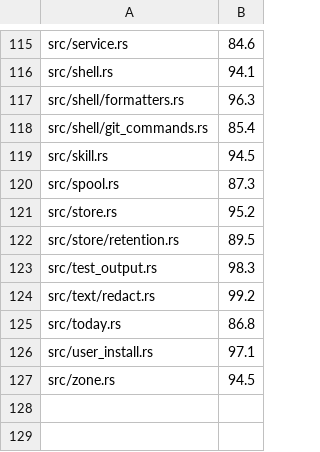
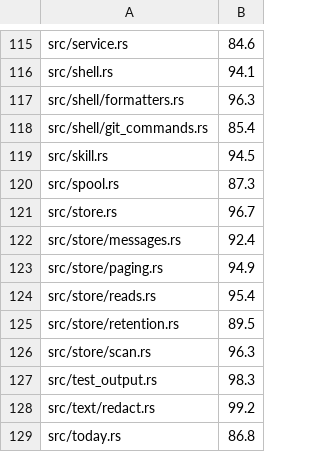
Before and after one commit to Langspan/LangSpan.dev, a TSV file: scripts/coverage-baseline.tsv, drawn as a sheet; only a part is shown, gaps mark what is left out; the shorter side is filled out with more unchanged rows.

```diff
--- a/scripts/coverage-baseline.tsv
+++ b/scripts/coverage-baseline.tsv
@@ -120,4 +120,8 @@ src/skill.rs	94.5
 src/spool.rs	87.3
-src/store.rs	95.2
+src/store.rs	96.7
+src/store/messages.rs	92.4
+src/store/paging.rs	94.9
+src/store/reads.rs	95.4
 src/store/retention.rs	89.5
+src/store/scan.rs	96.3
 src/test_output.rs	98.3
```
